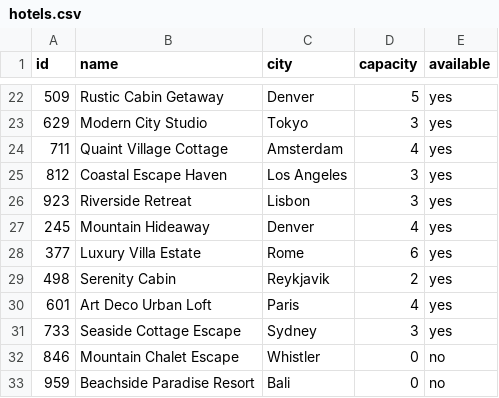
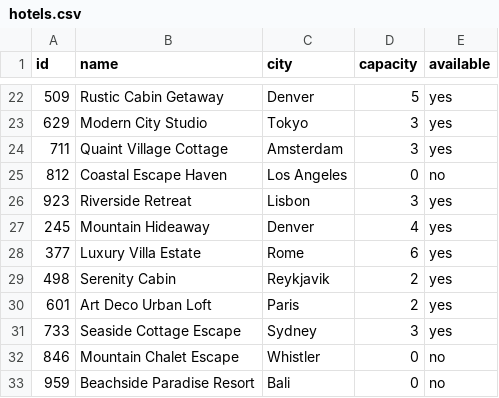
Before and after one commit to EMPChief/Python-Hotel-Booking, a CSV file: hotels.csv, drawn as a sheet; only a part is shown, gaps mark what is left out.

```diff
--- a/hotels.csv
+++ b/hotels.csv
@@ -23,4 +23,4 @@ id,name,city,capacity,available
 629,Modern City Studio,Tokyo,3,yes
-711,Quaint Village Cottage,Amsterdam,4,yes
-812,Coastal Escape Haven,Los Angeles,3,yes
+711,Quaint Village Cottage,Amsterdam,3,yes
+812,Coastal Escape Haven,Los Angeles,0,no
 923,Riverside Retreat,Lisbon,3,yes
@@ -29,3 +29,3 @@ id,name,city,capacity,available
 498,Serenity Cabin,Reykjavik,2,yes
-601,Art Deco Urban Loft,Paris,4,yes
+601,Art Deco Urban Loft,Paris,2,yes
 733,Seaside Cottage Escape,Sydney,3,yes
```
Also changed, not shown: ticket.csv, 4 other files.
